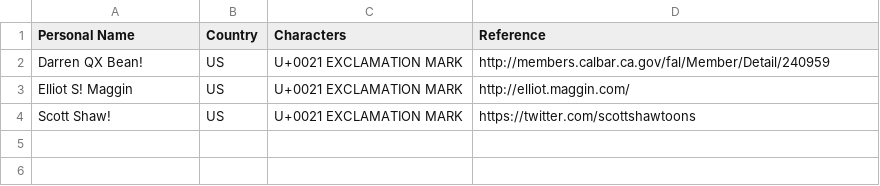
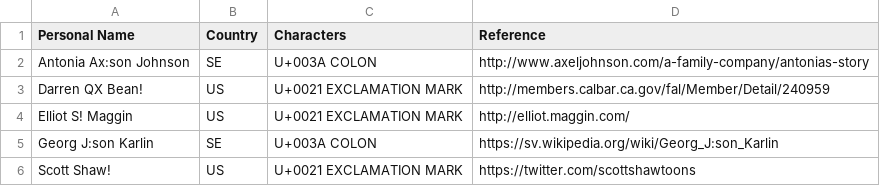
Before and after one commit to patch/i18n-testing, a TSV file: personal-names.tsv, drawn as a sheet.

Commit message:
add names with U+003A COLON

```diff
--- a/personal-names.tsv
+++ b/personal-names.tsv
@@ -1,4 +1,6 @@
 Personal Name	Country	Characters	Reference
+Antonia Ax:son Johnson	SE	U+003A COLON	http://www.axeljohnson.com/a-family-company/antonias-story
 Darren QX Bean!	US	U+0021 EXCLAMATION MARK	http://members.calbar.ca.gov/fal/Member/Detail/240959
 Elliot S! Maggin	US	U+0021 EXCLAMATION MARK	http://elliot.maggin.com/
+Georg J:son Karlin	SE	U+003A COLON	https://sv.wikipedia.org/wiki/Georg_J:son_Karlin
 Scott Shaw!	US	U+0021 EXCLAMATION MARK	https://twitter.com/scottshawtoons
```
